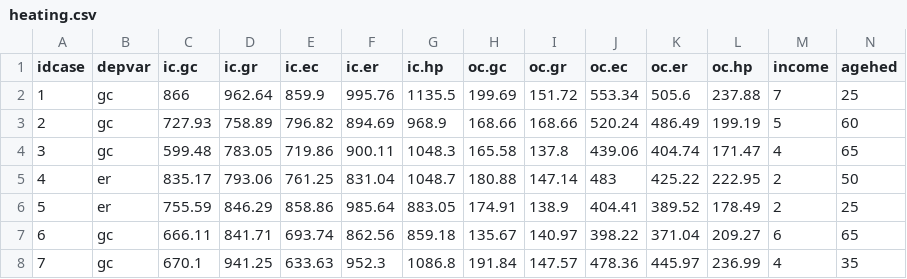
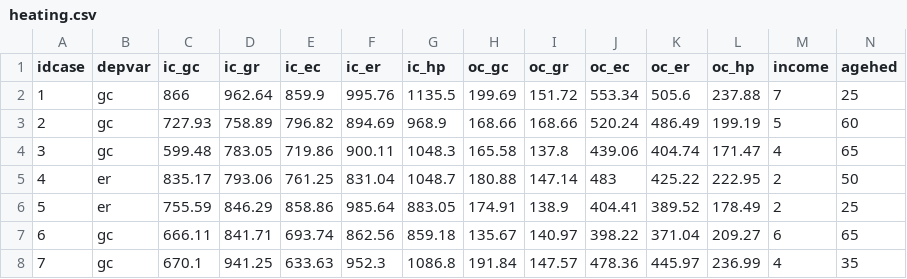
Before and after one commit to pmontman/tmp_choicemodels, a CSV file: data/heating.csv, drawn as a sheet; only a part is shown; the diff names each change by its address in the sheet, - before the commit and + after, or states it on an @@ line.

Commit message:
Add files via upload

```diff
--- a/data/heating.csv
+++ b/data/heating.csv
-C1: ic.gc
+C1: ic_gc
-D1: ic.gr
+D1: ic_gr
-E1: ic.ec
+E1: ic_ec
-F1: ic.er
+F1: ic_er
-G1: ic.hp
+G1: ic_hp
-H1: oc.gc
+H1: oc_gc
-I1: oc.gr
+I1: oc_gr
-J1: oc.ec
+J1: oc_ec
-K1: oc.er
+K1: oc_er
-L1: oc.hp
+L1: oc_hp
```
